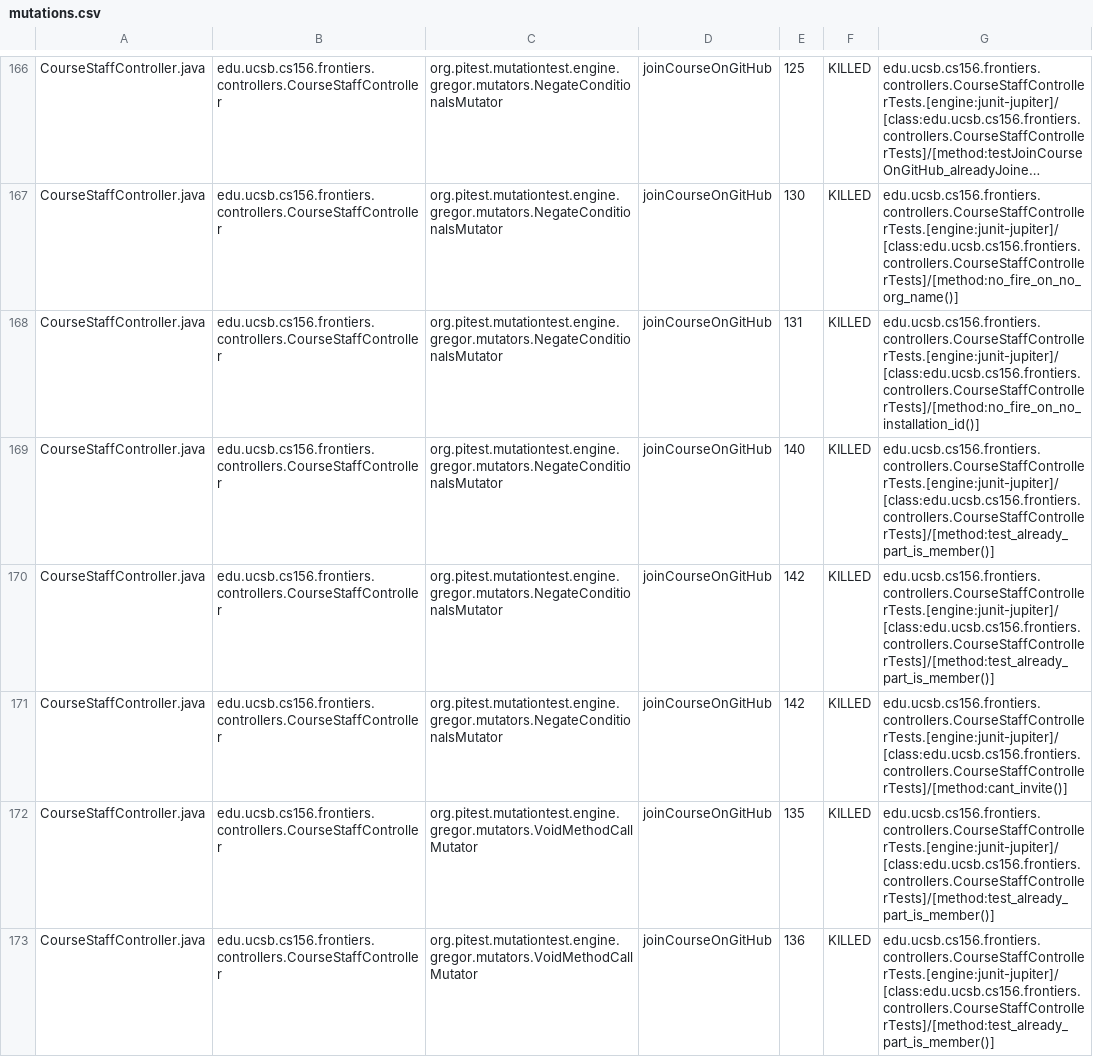
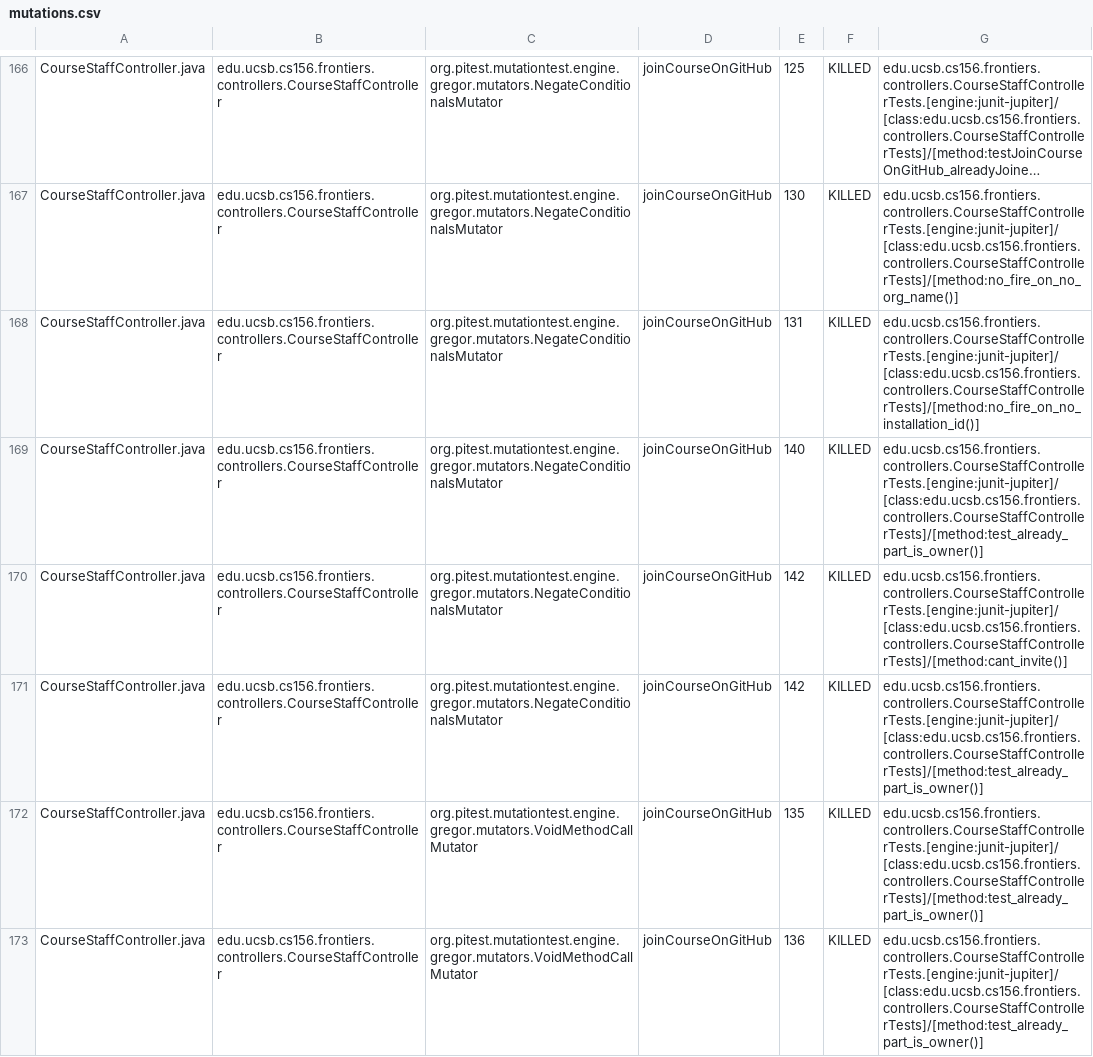
Before and after one commit to ucsb-cs156-f25/proj-frontiers-f25-11, a CSV file: prs/56/pitest/mutations.csv, drawn as a sheet; only a part is shown, gaps mark what is left out; long unchanged cells end in …; the diff covers the shown part only.

Commit message:
Deploying to gh-pages from @ ucsb-cs156-f25/proj-frontiers-f25-11@e616df5e6af48003fe296edab9d34729de0a76b8 🚀

```diff
--- a/prs/56/pitest/mutations.csv
+++ b/prs/56/pitest/mutations.csv
@@ -168,6 +168,6 @@ CourseStaffController.java,edu.ucsb.cs156.frontiers.controllers.CourseStaffContr
 CourseStaffController.java,edu.ucsb.cs156.frontiers.controllers.CourseStaffController,org.pitest.mutationtest.engine.gregor.mutators.NegateConditionalsMutator,joinCourseOnGitHub,131,KILLED,edu.ucsb.cs156.frontiers.controllers.CourseStaffControllerTests.[engine:junit-jupiter]/[class:edu.ucsb.cs156.frontiers.controllers.CourseStaffControllerTests]/[method:no_fire_on_no_installation_id()]
-CourseStaffController.java,edu.ucsb.cs156.frontiers.controllers.CourseStaffController,org.pitest.mutationtest.engine.gregor.mutators.NegateConditionalsMutator,joinCourseOnGitHub,140,KILLED,edu.ucsb.cs156.frontiers.controllers.CourseStaffControllerTests.[engine:junit-jupiter]/[class:edu.ucsb.cs156.frontiers.controllers.CourseStaffControllerTests]/[method:test_already_part_is_member()]
-CourseStaffController.java,edu.ucsb.cs156.frontiers.controllers.CourseStaffController,org.pitest.mutationtest.engine.gregor.mutators.NegateConditionalsMutator,joinCourseOnGitHub,142,KILLED,edu.ucsb.cs156.frontiers.controllers.CourseStaffControllerTests.[engine:junit-jupiter]/[class:edu.ucsb.cs156.frontiers.controllers.CourseStaffControllerTests]/[method:test_already_part_is_member()]
+CourseStaffController.java,edu.ucsb.cs156.frontiers.controllers.CourseStaffController,org.pitest.mutationtest.engine.gregor.mutators.NegateConditionalsMutator,joinCourseOnGitHub,140,KILLED,edu.ucsb.cs156.frontiers.controllers.CourseStaffControllerTests.[engine:junit-jupiter]/[class:edu.ucsb.cs156.frontiers.controllers.CourseStaffControllerTests]/[method:test_already_part_is_owner()]
 CourseStaffController.java,edu.ucsb.cs156.frontiers.controllers.CourseStaffController,org.pitest.mutationtest.engine.gregor.mutators.NegateConditionalsMutator,joinCourseOnGitHub,142,KILLED,edu.ucsb.cs156.frontiers.controllers.CourseStaffControllerTests.[engine:junit-jupiter]/[class:edu.ucsb.cs156.frontiers.controllers.CourseStaffControllerTests]/[method:cant_invite()]
-CourseStaffController.java,edu.ucsb.cs156.frontiers.controllers.CourseStaffController,org.pitest.mutationtest.engine.gregor.mutators.VoidMethodCallMutator,joinCourseOnGitHub,135,KILLED,edu.ucsb.cs156.frontiers.controllers.CourseStaffControllerTests.[engine:junit-jupiter]/[class:edu.ucsb.cs156.frontiers.controllers.CourseStaffControllerTests]/[method:test_already_part_is_member()]
-CourseStaffController.java,edu.ucsb.cs156.frontiers.controllers.CourseStaffController,org.pitest.mutationtest.engine.gregor.mutators.VoidMethodCallMutator,joinCourseOnGitHub,136,KILLED,edu.ucsb.cs156.frontiers.controllers.CourseStaffControllerTests.[engine:junit-jupiter]/[class:edu.ucsb.cs156.frontiers.controllers.CourseStaffControllerTests]/[method:test_already_part_is_member()]
+CourseStaffController.java,edu.ucsb.cs156.frontiers.controllers.CourseStaffController,org.pitest.mutationtest.engine.gregor.mutators.NegateConditionalsMutator,joinCourseOnGitHub,142,KILLED,edu.ucsb.cs156.frontiers.controllers.CourseStaffControllerTests.[engine:junit-jupiter]/[class:edu.ucsb.cs156.frontiers.controllers.CourseStaffControllerTests]/[method:test_already_part_is_owner()]
+CourseStaffController.java,edu.ucsb.cs156.frontiers.controllers.CourseStaffController,org.pitest.mutationtest.engine.gregor.mutators.VoidMethodCallMutator,joinCourseOnGitHub,135,KILLED,edu.ucsb.cs156.frontiers.controllers.CourseStaffControllerTests.[engine:junit-jupiter]/[class:edu.ucsb.cs156.frontiers.controllers.CourseStaffControllerTests]/[method:test_already_part_is_owner()]
+CourseStaffController.java,edu.ucsb.cs156.frontiers.controllers.CourseStaffController,org.pitest.mutationtest.engine.gregor.mutators.VoidMethodCallMutator,joinCourseOnGitHub,136,KILLED,edu.ucsb.cs156.frontiers.controllers.CourseStaffControllerTests.[engine:junit-jupiter]/[class:edu.ucsb.cs156.frontiers.controllers.CourseStaffControllerTests]/[method:test_already_part_is_owner()]
```
Also changed, not shown: 38 edited cells elsewhere in this file, 51 other files.
